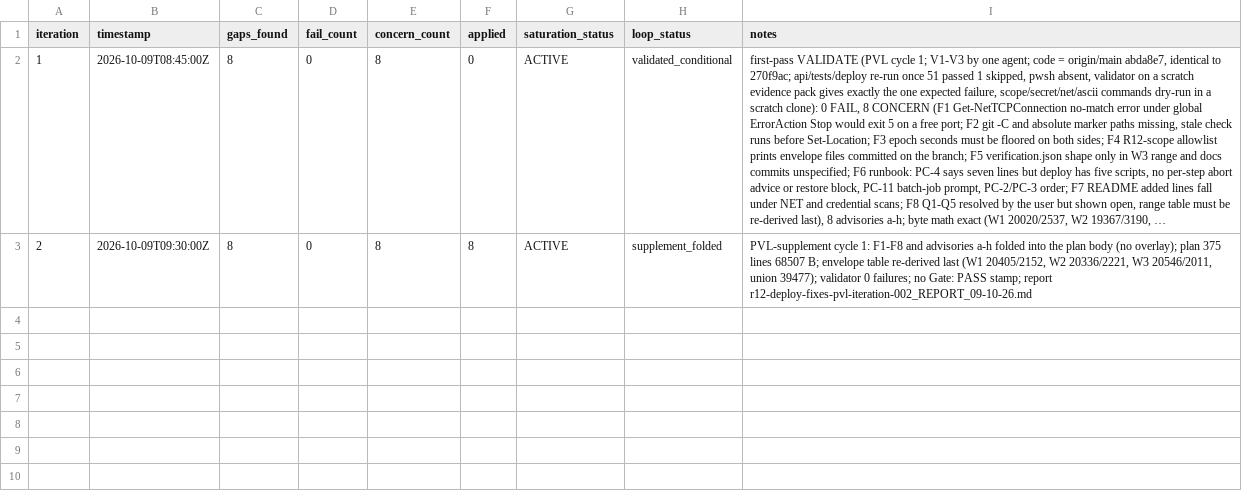
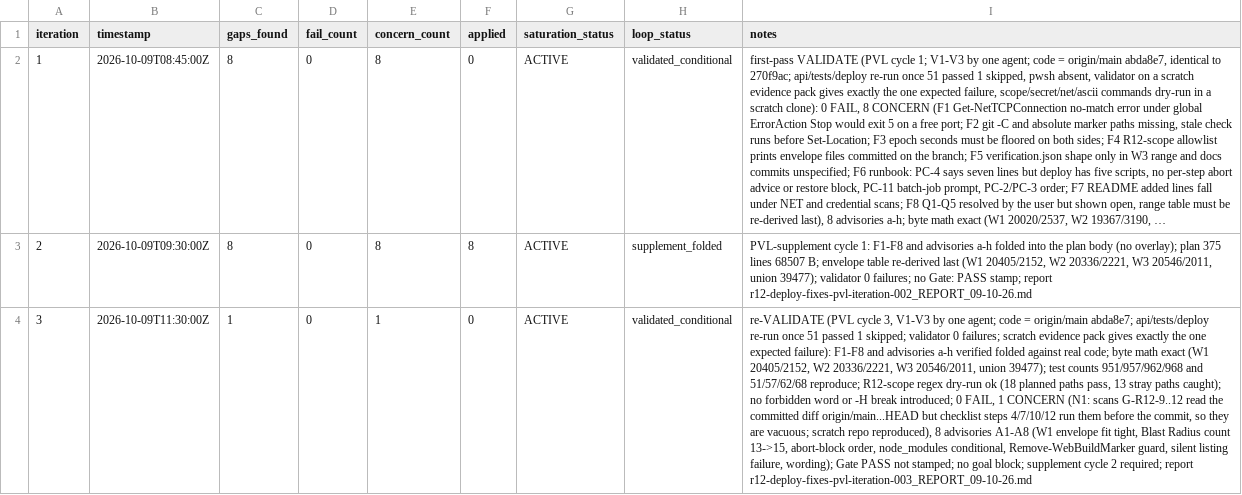
Before and after one commit to jamiroV-code/psychic-train, a TSV file: process/general-plans/active/r12-deploy-fixes_03-10-26/results.tsv, drawn as a sheet; long unchanged cells end in …; the diff names each change by its address in the sheet, - before the commit and + after, or states it on an @@ line.

```diff
--- a/process/general-plans/active/r12-deploy-fixes_03-10-26/results.tsv
+++ b/process/general-plans/active/r12-deploy-fixes_03-10-26/results.tsv
+row 4: 3 | 2026-10-09T11:30:00Z | 1 | 0 | 1 | 0 | ACTIVE | validated_conditional | re-VALIDATE (PVL cycle 3, V1-V3 by one agent; code = origin/main abda8e7; api/tests/deploy re-run once 51 passed 1 skipped; validator 0 failures; scratch evidence pack gives exactly the one expected failure): F1-F8 and advisories a-h verified folded against real code; byte math exact (W1 20405/2152, W2 20336/2221, W3 20546/2011, union 39477); test counts 951/957/962/968 and 51/57/62/68 reproduce; R12-scope regex dry-run ok (18 planned paths pass, 13 stray paths caught); no forbidden word or -H break introduced; 0 FAIL, 1 CONCERN (N1: scans G-R12-9..12 read the committed diff origin/main...HEAD but checklist steps 4/7/10/12 run them before the commit, so they are vacuous; scratch repo reproduced), 8 advisories A1-A8 (W1 envelope fit tight, Blast Radius count 13->15, abort-block order, node_modules conditional, Remove-WebBuildMarker guard, silent listing failure, wording); Gate PASS not stamped; no goal block; supplement cycle 2 required; report r12-deploy-fixes-pvl-iteration-003_REPORT_09-10-26.md
```
Also changed, not shown: 1 other file.
